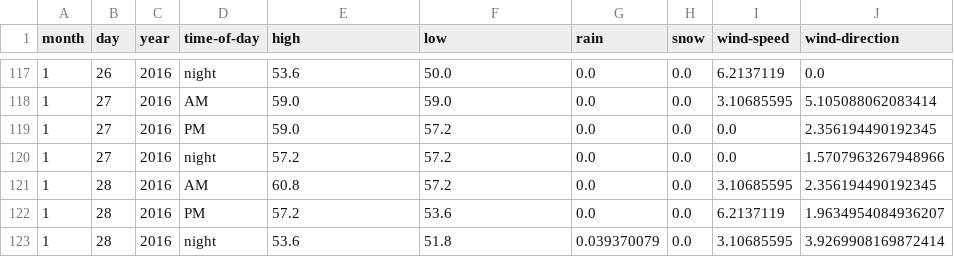
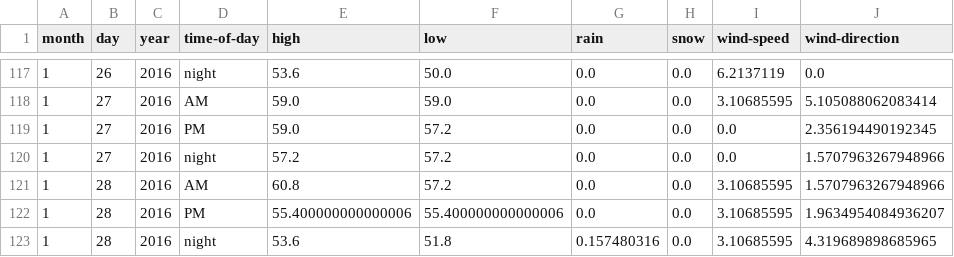
Before and after one commit to psathyrella/weatherhistory, a CSV file: mtwx/Half-Dome-1000.csv, drawn as a sheet; only a part is shown, gaps mark what is left out.

```diff
--- a/mtwx/Half-Dome-1000.csv
+++ b/mtwx/Half-Dome-1000.csv
@@ -120,4 +120,4 @@ month,day,year,time-of-day,high,low,rain,snow,wind-speed,wind-direction
 1,27,2016,night,57.2,57.2,0.0,0.0,0.0,1.5707963267948966
-1,28,2016,AM,60.8,57.2,0.0,0.0,3.10685595,2.356194490192345
-1,28,2016,PM,57.2,53.6,0.0,0.0,6.2137119,1.9634954084936207
-1,28,2016,night,53.6,51.8,0.039370079,0.0,3.10685595,3.9269908169872414
+1,28,2016,AM,60.8,57.2,0.0,0.0,3.10685595,1.5707963267948966
+1,28,2016,PM,55.400000000000006,55.400000000000006,0.0,0.0,3.10685595,1.9634954084936207
+1,28,2016,night,53.6,51.8,0.157480316,0.0,3.10685595,4.319689898685965
```
Also changed, not shown: mtwx/Big-Four-Mountain-1878.csv, mtwx/Liberty-Bell-Mountain-2353.csv, 24 other files.
